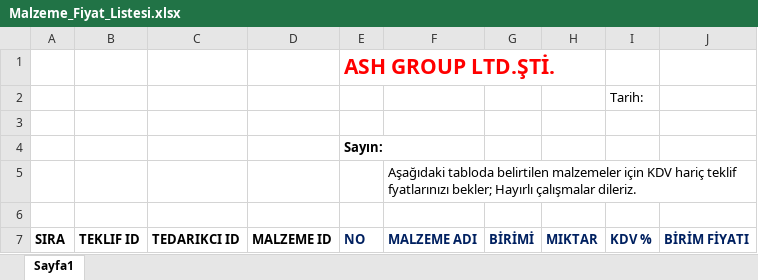
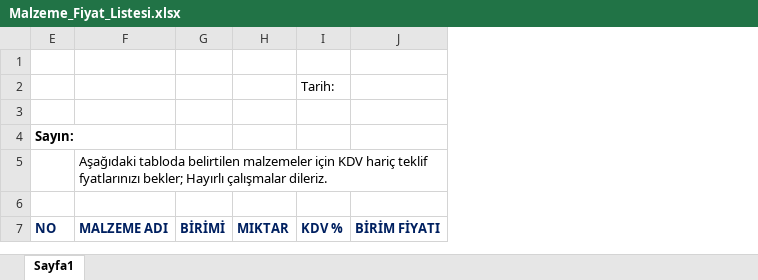
Before and after one commit to feyzullahgezici72/Ihalematik, an Excel workbook: IhalematikPro/EmailFile/Malzeme_Fiyat_Listesi.xlsx, sheet Sayfa1, drawn as a sheet; values as stored, in another font and other column widths than the file's, no borders; the diff names each change by its address in the sheet, - before the commit and + after, or states it on an @@ line.

Commit message:
excel guncellendi

```diff
--- a/IhalematikPro/EmailFile/Malzeme_Fiyat_Listesi.xlsx (sheet Sayfa1)
+++ b/IhalematikPro/EmailFile/Malzeme_Fiyat_Listesi.xlsx (sheet Sayfa1)
@@ column A hidden, row 7: SIRA @@
@@ column B hidden, row 7: TEKLIF ID @@
@@ column C hidden, row 7: TEDARIKCI ID @@
@@ column D hidden, row 7: MALZEME ID @@
-E1: ASH GROUP LTD.ŞTİ.
+E1: (empty)
```
